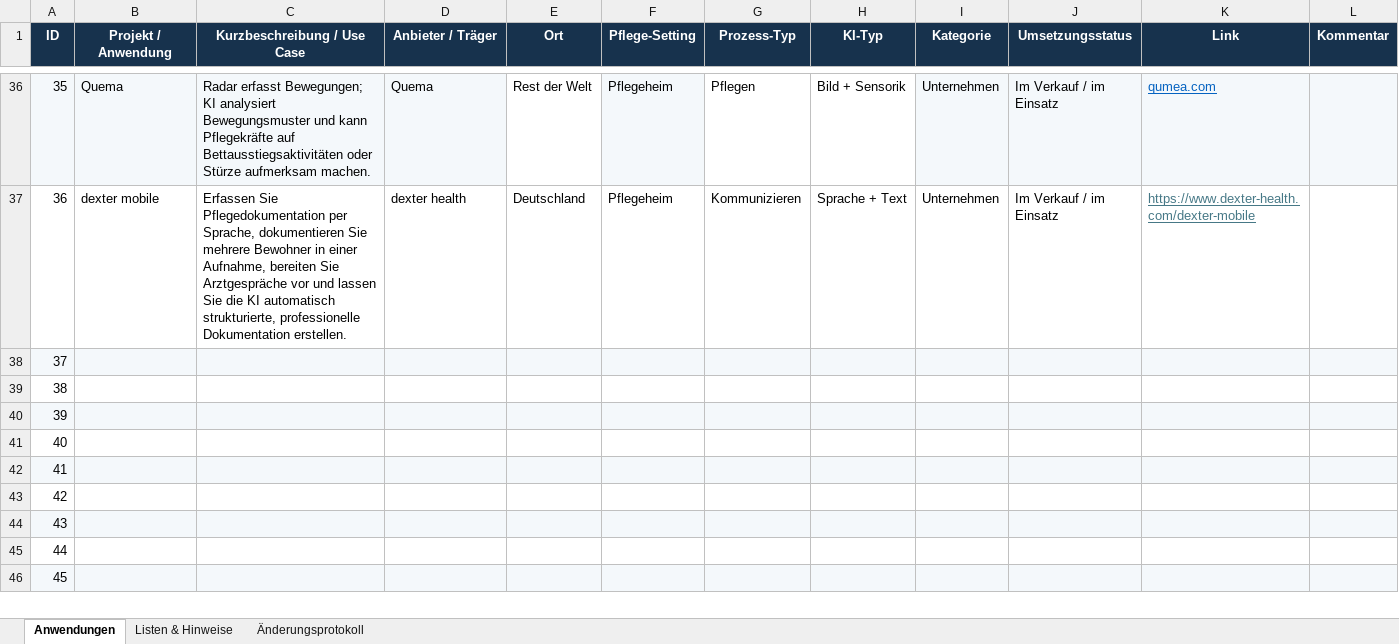
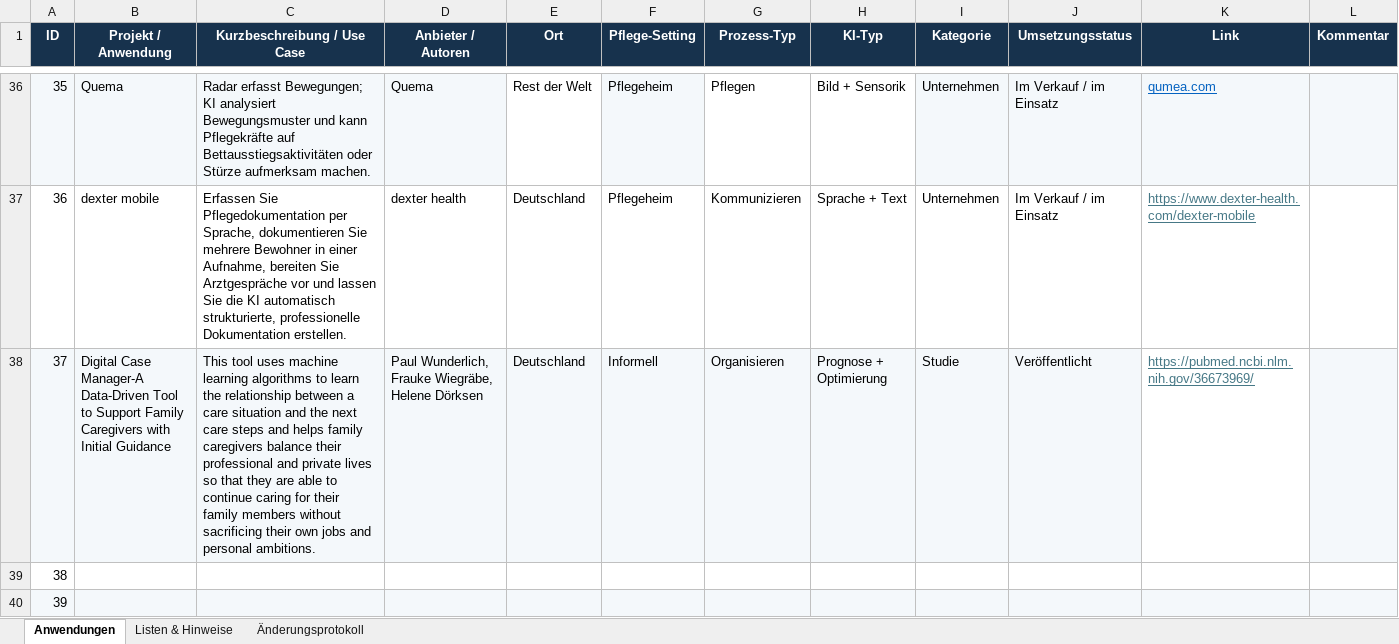
Before and after one commit to samiba-pls/Pflegeanwendungsbeispiele, an Excel workbook: KI_Pflege_Anwendungsbeispiele.xlsx, sheet Anwendungen, drawn as a sheet; only a part is shown, gaps mark what is left out; the shorter side is filled out with more unchanged rows; values as stored, in another font and other column widths than the file's, no borders; conditional formats not drawn; the diff names each change by its address in the sheet, - before the commit and + after, or states it on an @@ line.

Commit message:
Add files via upload

```diff
--- a/KI_Pflege_Anwendungsbeispiele.xlsx (sheet Anwendungen)
+++ b/KI_Pflege_Anwendungsbeispiele.xlsx (sheet Anwendungen)
-D1: Anbieter / Träger
+D1: Anbieter / Autoren
-B38 (Projekt / Anwendung): (empty)
+B38 (Projekt / Anwendung): Digital Case Manager-A Data-Driven Tool to Support Family Caregivers with Initial Guidance
-C38 (Kurzbeschreibung / Use Case): (empty)
+C38 (Kurzbeschreibung / Use Case): This tool uses machine learning algorithms to learn the relationship between a care situation and the next care steps and helps family caregivers balance their professional and private lives so that they are able to continue caring for their family members without sacrificing their own jobs and personal ambitions.
-D38 (Anbieter / Autoren): (empty)
+D38 (Anbieter / Autoren): Paul Wunderlich, Frauke Wiegräbe, Helene Dörksen
-E38 (Ort): (empty)
+E38 (Ort): Deutschland
-F38 (Pflege-Setting): (empty)
+F38 (Pflege-Setting): Informell
-G38 (Prozess-Typ): (empty)
+G38 (Prozess-Typ): Organisieren
-H38 (KI-Typ): (empty)
+H38 (KI-Typ): Prognose + Optimierung
-I38 (Kategorie): (empty)
+I38 (Kategorie): Studie
-J38 (Umsetzungsstatus): (empty)
+J38 (Umsetzungsstatus): Veröffentlicht
-K38 (Link): (empty)
+K38 (Link): https://pubmed.ncbi.nlm.nih.gov/36673969/
-K38 fill: #F4F8FB
+K38 fill: none
```
